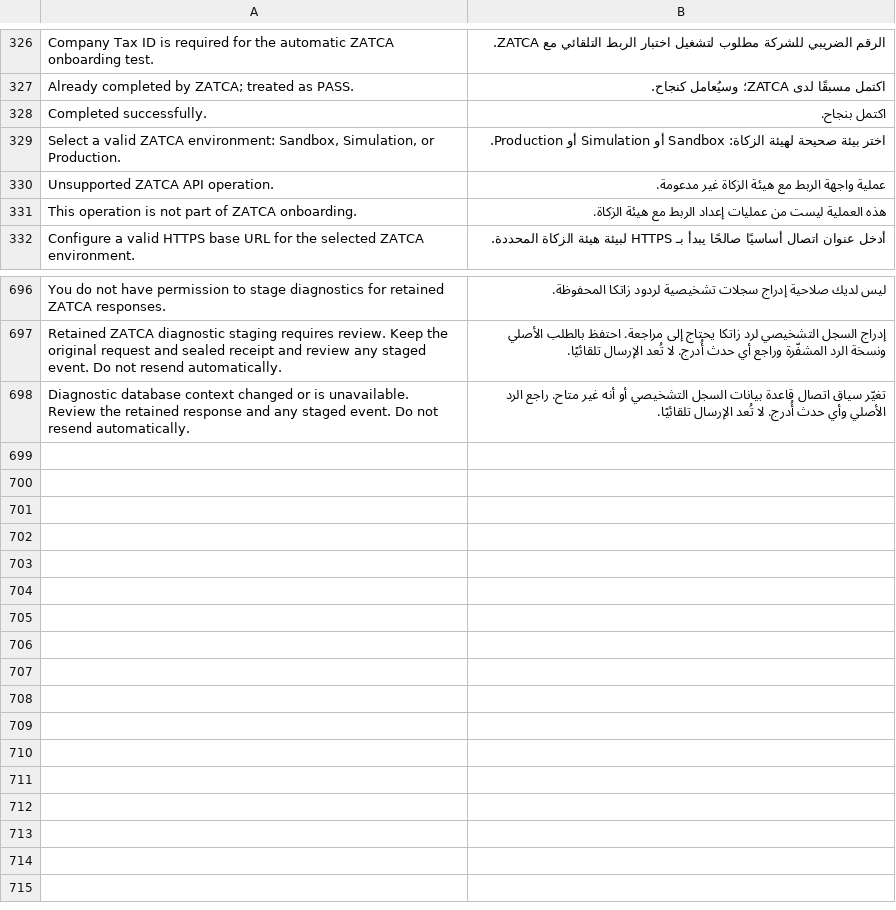
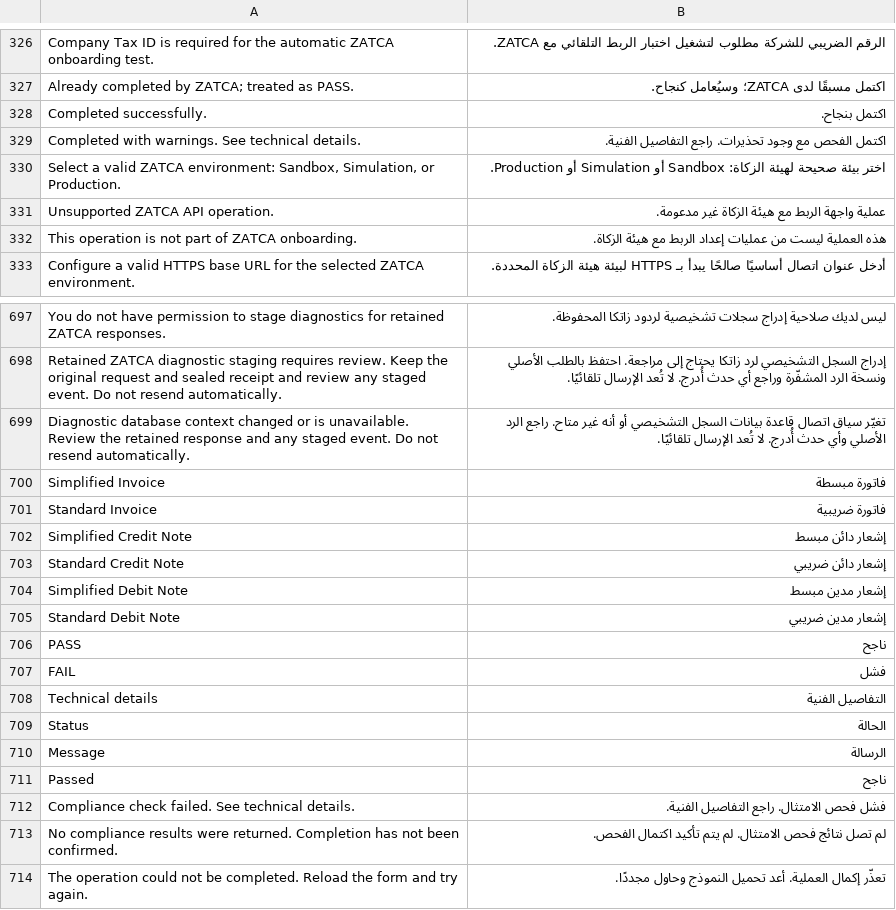
Before and after one commit to Top1ERP/zatca_erpgulf, a CSV file: zatca_erpgulf/translations/ar.csv, drawn as a sheet; only a part is shown, gaps mark what is left out.

Commit message:
Aggregate Company compliance messages with display-only localization

```diff
--- a/zatca_erpgulf/translations/ar.csv
+++ b/zatca_erpgulf/translations/ar.csv
@@ -328,2 +328,3 @@ Already completed by ZATCA; treated as PASS.,اكتمل مسبقًا لدى ZATC
 Completed successfully.,اكتمل بنجاح.
+Completed with warnings. See technical details.,اكتمل الفحص مع وجود تحذيرات. راجع التفاصيل الفنية.
 "Select a valid ZATCA environment: Sandbox, Simulation, or Production.",اختر بيئة صحيحة لهيئة الزكاة: Sandbox أو Simulation أو Production.
@@ -698 +699,16 @@ Retained ZATCA diagnostic staging requires review. Keep the original request and
 Diagnostic database context changed or is unavailable. Review the retained response and any staged event. Do not resend automatically.,تغيّر سياق اتصال قاعدة بيانات السجل التشخيصي أو أنه غير متاح. راجع الرد الأصلي وأي حدث أُدرج. لا تُعد الإرسال تلقائيًا.
+Simplified Invoice,فاتورة مبسطة
+Standard Invoice,فاتورة ضريبية
+Simplified Credit Note,إشعار دائن مبسط
+Standard Credit Note,إشعار دائن ضريبي
+Simplified Debit Note,إشعار مدين مبسط
+Standard Debit Note,إشعار مدين ضريبي
+PASS,ناجح
+FAIL,فشل
+Technical details,التفاصيل الفنية
+Status,الحالة
+Message,الرسالة
+Passed,ناجح
+Compliance check failed. See technical details.,فشل فحص الامتثال. راجع التفاصيل الفنية.
+No compliance results were returned. Completion has not been confirmed.,لم تصل نتائج فحص الامتثال. لم يتم تأكيد اكتمال الفحص.
+The operation could not be completed. Reload the form and try again.,تعذّر إكمال العملية. أعد تحميل النموذج وحاول مجددًا.
```
Also changed, not shown: 14 other files.
